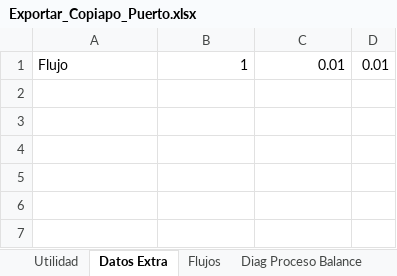
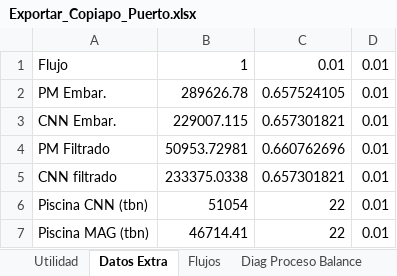
Before and after one commit to fracastr/minera, an Excel workbook: public/Export/Exportar_Copiapo_Puerto.xlsx, sheet Datos Extra, drawn as a sheet; values as stored, in another font and other column widths than the file's, no borders; the diff names each change by its address in the sheet, - before the commit and + after, or states it on an @@ line.

```diff
--- a/public/Export/Exportar_Copiapo_Puerto.xlsx (sheet Datos Extra)
+++ b/public/Export/Exportar_Copiapo_Puerto.xlsx (sheet Datos Extra)
+row 2: PM Embar. | 289626.78 | 0.657524105 | 0.01
+row 3: CNN Embar. | 229007.115 | 0.657301821 | 0.01
+row 4: PM Filtrado | 50953.72981 | 0.660762696 | 0.01
+row 5: CNN filtrado | 233375.0338 | 0.657301821 | 0.01
+row 6: Piscina CNN (tbn) | 51054 | 22 | 0.01
+row 7: Piscina MAG (tbn) | 46714.41 | 22 | 0.01
```
Also changed, not shown: sheet Utilidad, sheet Diag Proceso Balance, sheet Report, sheet Flujos, formulas that keep their value.
